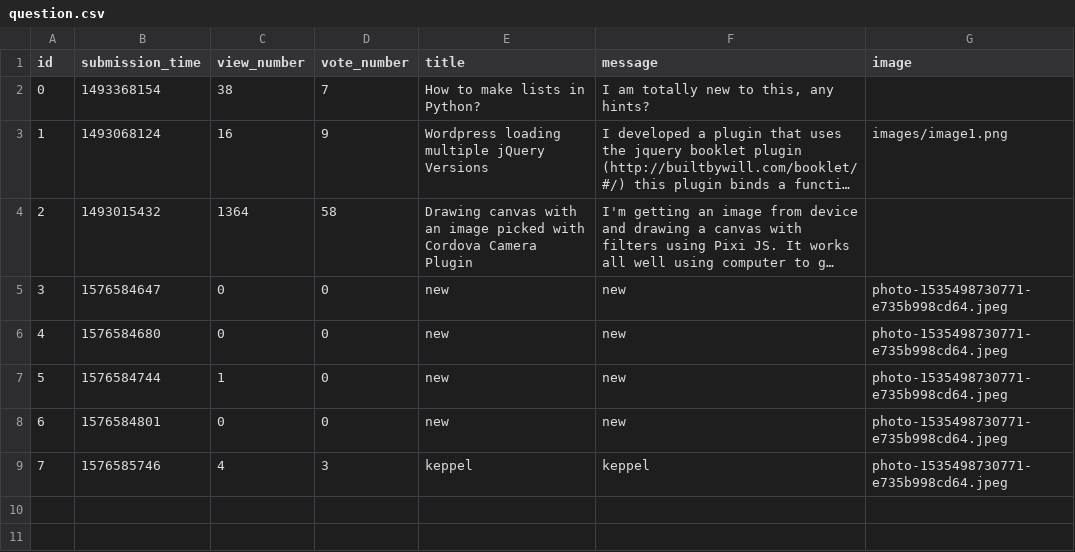
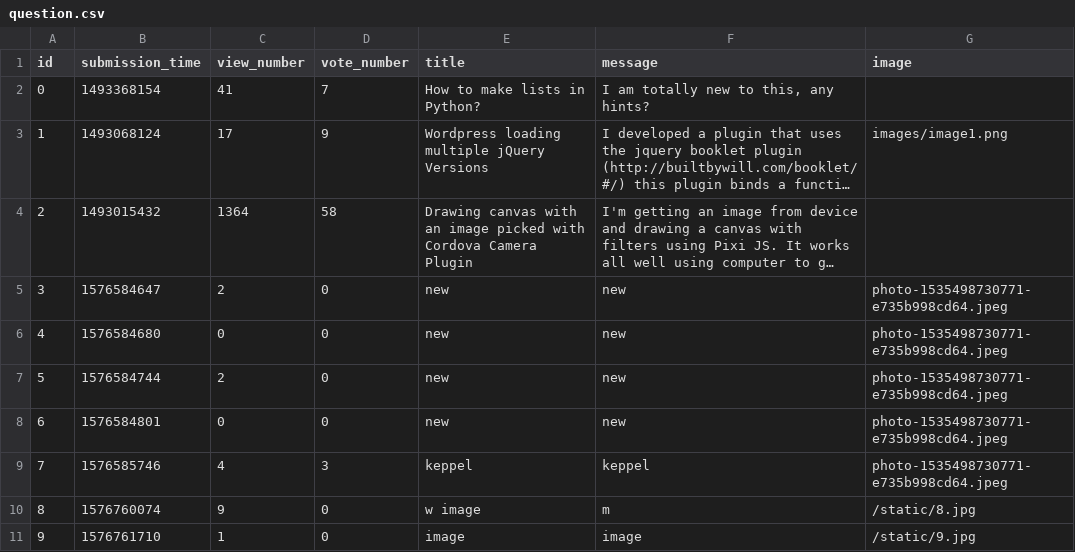
Before and after one commit to urbnzs/ask-mate-python, a CSV file: sample_data/question.csv, drawn as a sheet; long unchanged cells end in …; the diff names each change by its address in the sheet, - before the commit and + after, or states it on an @@ line.

Commit message:
image visible

```diff
--- a/sample_data/question.csv
+++ b/sample_data/question.csv
-C2 (view_number): 38
+C2 (view_number): 41
-C3 (view_number): 16
+C3 (view_number): 17
-C5 (view_number): 0
+C5 (view_number): 2
-C7 (view_number): 1
+C7 (view_number): 2
+row 10: 8 | 1576760074 | 9 | 0 | w image | m | /static/8.jpg
+row 11: 9 | 1576761710 | 1 | 0 | image | image | /static/9.jpg
```
Also changed, not shown: sample_data/answer.csv, 15 other files.
